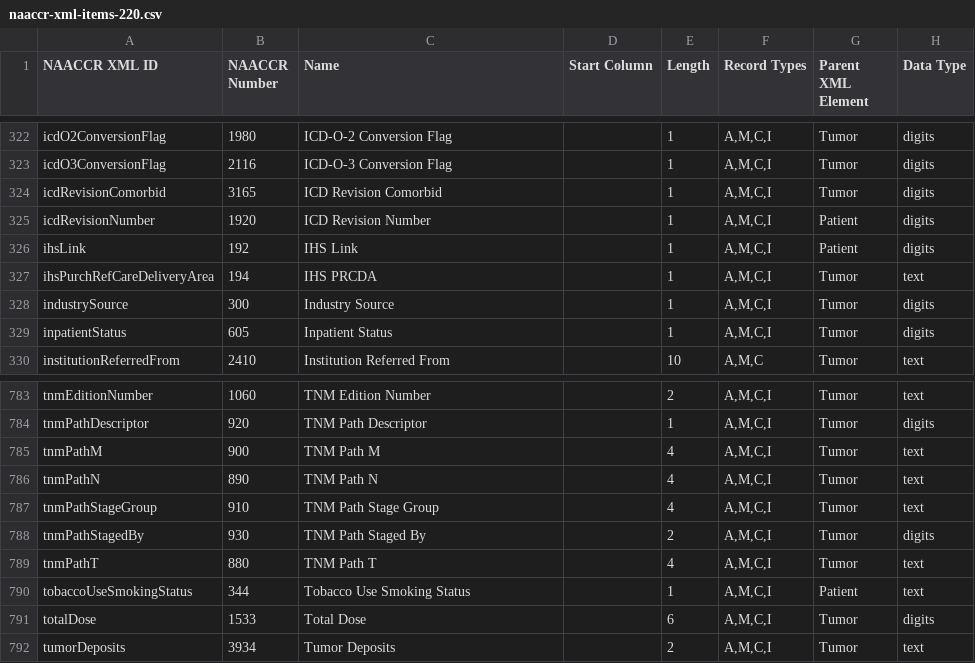
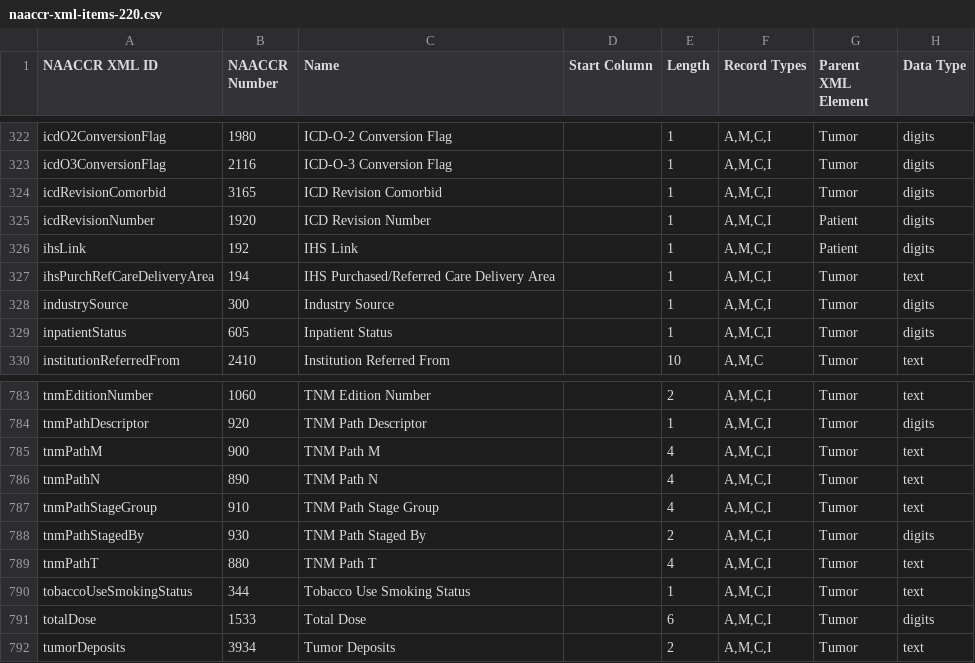
Before and after one commit to imsweb/naaccr-xml, a CSV file: docs/naaccr-xml-items-220.csv, drawn as a sheet; only a part is shown, gaps mark what is left out.

Commit message:
Two minor tweaks to new NPCR items.

```diff
--- a/docs/naaccr-xml-items-220.csv
+++ b/docs/naaccr-xml-items-220.csv
@@ -326,3 +326,3 @@ icdRevisionNumber,1920,"ICD Revision Number",,1,"A,M,C,I",Patient,digits
 ihsLink,192,"IHS Link",,1,"A,M,C,I",Patient,digits
-ihsPurchRefCareDeliveryArea,194,"IHS PRCDA",,1,"A,M,C,I",Tumor,text
+ihsPurchRefCareDeliveryArea,194,"IHS Purchased/Referred Care Delivery Area",,1,"A,M,C,I",Tumor,text
 industrySource,300,"Industry Source",,1,"A,M,C,I",Tumor,digits
@@ -789,3 +789,3 @@ tnmPathStagedBy,930,"TNM Path Staged By",,2,"A,M,C,I",Tumor,digits
 tnmPathT,880,"TNM Path T",,4,"A,M,C,I",Tumor,text
-tobaccoUseSmokingStatus,344,"Tobacco Use Smoking Status",,1,"A,M,C,I",Patient,text
+tobaccoUseSmokingStatus,344,"Tobacco Use Smoking Status",,1,"A,M,C,I",Tumor,text
 totalDose,1533,"Total Dose",,6,"A,M,C,I",Tumor,digits
```
Also changed, not shown: 1 other file.
